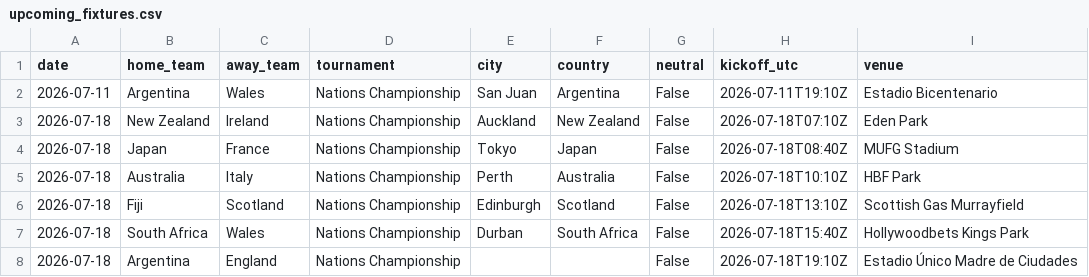
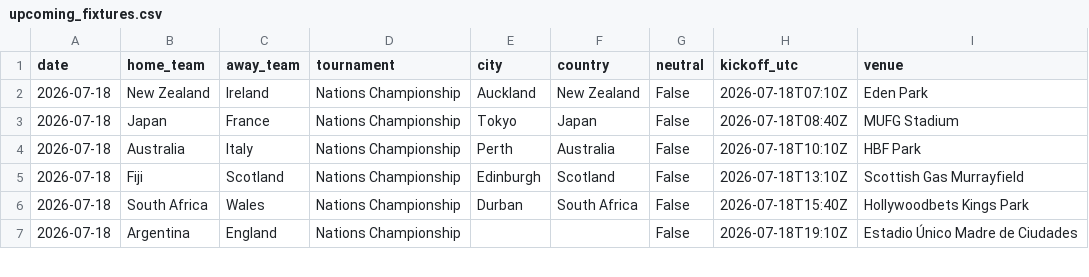
Before and after one commit to JustusVermaakSkystrm/rugby-rwc-2027, a CSV file: rugby/data/upcoming_fixtures.csv, drawn as a sheet; only a part is shown; the diff names each change by its address in the sheet, - before the commit and + after, or states it on an @@ line.

```diff
--- a/rugby/data/upcoming_fixtures.csv
+++ b/rugby/data/upcoming_fixtures.csv
-row 2: 2026-07-11 | Argentina | Wales | Nations Championship | San Juan | Argentina | False | 2026-07-11T19:10Z | Estadio Bicentenario
```
Also changed, not shown: rugby/outputs/history.csv, rugby/outputs/prediction_log.csv, 12 other files.
